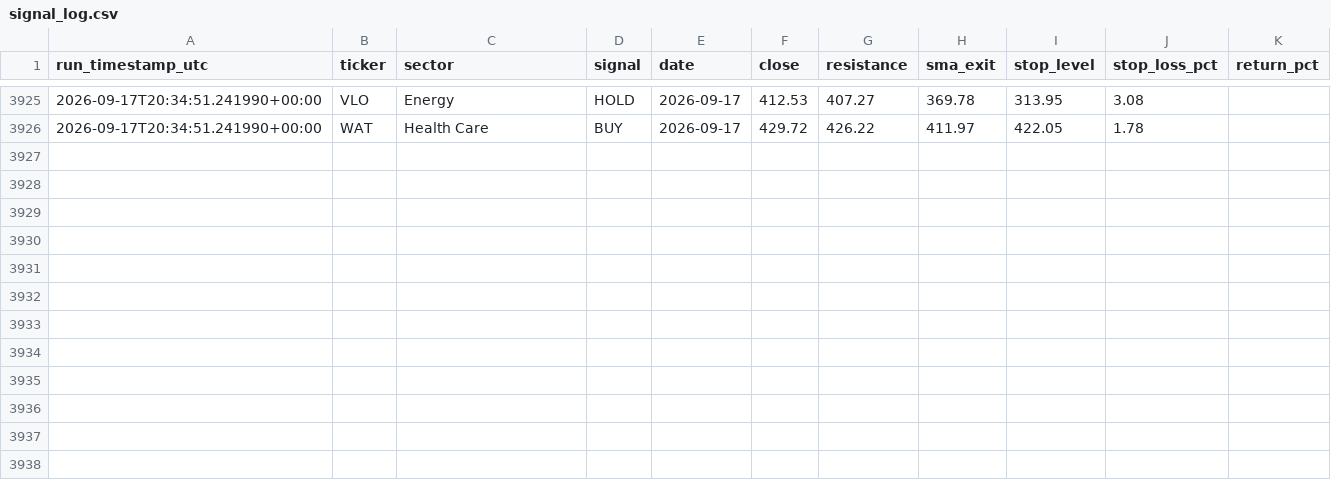
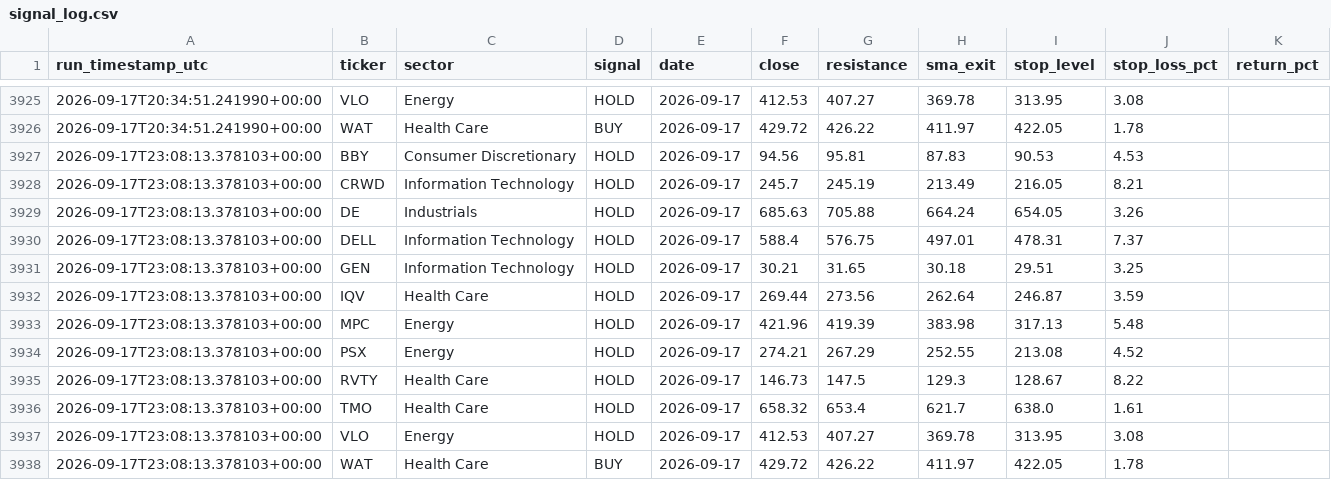
Before and after one commit to mmeok01/us-stock-screener, a CSV file: results/signal_log.csv, drawn as a sheet; only a part is shown, gaps mark what is left out.

```diff
--- a/results/signal_log.csv
+++ b/results/signal_log.csv
@@ -3926 +3926,13 @@ run_timestamp_utc,ticker,sector,signal,date,close,resistance,sma_exit,stop_level
 2026-09-17T20:34:51.241990+00:00,WAT,Health Care,BUY,2026-09-17,429.72,426.22,411.97,422.05,1.78,
+2026-09-17T23:08:13.378103+00:00,BBY,Consumer Discretionary,HOLD,2026-09-17,94.56,95.81,87.83,90.53,4.53,
+2026-09-17T23:08:13.378103+00:00,CRWD,Information Technology,HOLD,2026-09-17,245.7,245.19,213.49,216.05,8.21,
+2026-09-17T23:08:13.378103+00:00,DE,Industrials,HOLD,2026-09-17,685.63,705.88,664.24,654.05,3.26,
+2026-09-17T23:08:13.378103+00:00,DELL,Information Technology,HOLD,2026-09-17,588.4,576.75,497.01,478.31,7.37,
+2026-09-17T23:08:13.378103+00:00,GEN,Information Technology,HOLD,2026-09-17,30.21,31.65,30.18,29.51,3.25,
+2026-09-17T23:08:13.378103+00:00,IQV,Health Care,HOLD,2026-09-17,269.44,273.56,262.64,246.87,3.59,
+2026-09-17T23:08:13.378103+00:00,MPC,Energy,HOLD,2026-09-17,421.96,419.39,383.98,317.13,5.48,
+2026-09-17T23:08:13.378103+00:00,PSX,Energy,HOLD,2026-09-17,274.21,267.29,252.55,213.08,4.52,
+2026-09-17T23:08:13.378103+00:00,RVTY,Health Care,HOLD,2026-09-17,146.73,147.5,129.3,128.67,8.22,
+2026-09-17T23:08:13.378103+00:00,TMO,Health Care,HOLD,2026-09-17,658.32,653.4,621.7,638.0,1.61,
+2026-09-17T23:08:13.378103+00:00,VLO,Energy,HOLD,2026-09-17,412.53,407.27,369.78,313.95,3.08,
+2026-09-17T23:08:13.378103+00:00,WAT,Health Care,BUY,2026-09-17,429.72,426.22,411.97,422.05,1.78,
```
Also changed, not shown: 1 other file.
